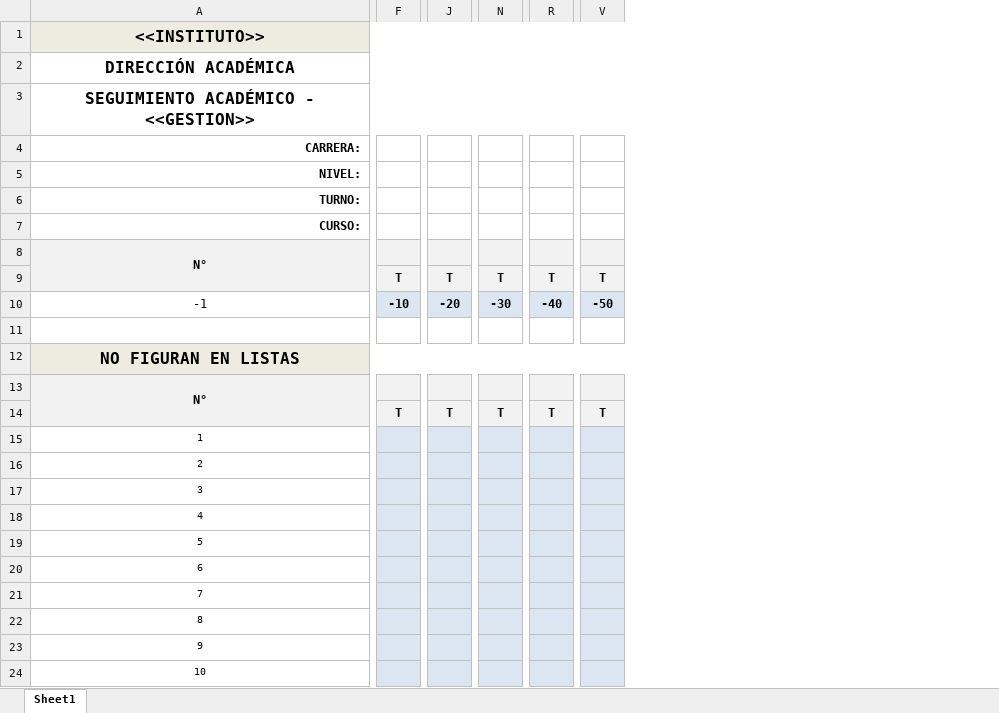
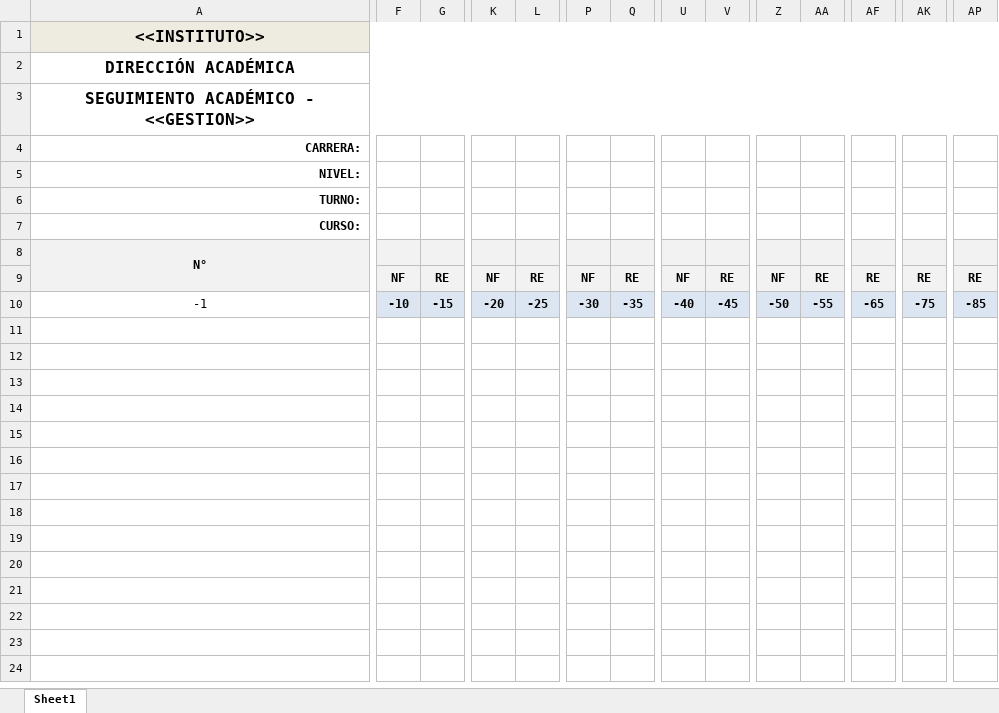
Before and after one commit to malbino/orion, an Excel workbook: web/resources/uploads/seguimiento_academico_semestral.xlsx, sheet Sheet1, drawn as a sheet; only a part is shown, gaps mark what is left out; values as stored, in another font and other column widths than the file's, no borders; conditional formats not drawn; removed rows and columns are numbered as before the commit, all else as after; rows hold the shown columns only; the diff covers the shown part only; the diff names each change by its address in the sheet, - before the commit and + after, or states it on an @@ line.

Commit message:
Se agrego la nota de recuperacion al Reporte de Seguimiento Academico

```diff
--- a/web/resources/uploads/seguimiento_academico_semestral.xlsx (sheet Sheet1)
+++ b/web/resources/uploads/seguimiento_academico_semestral.xlsx (sheet Sheet1)
+column G, rows 9-10: RE | -15
+column L, rows 9-10: RE | -25
+column Q, rows 9-10: RE | -35
+column V, rows 9-10: RE | -45
+column AA, rows 9-10: RE | -55
+column AF, rows 9-10: RE | -65
+column AK, rows 9-10: RE | -75
+column AP, rows 9-10: RE | -85
-F9: T
+F9: NF
-K9: T
+K9: NF
-P9: T
+P9: NF
-U9: T
+U9: NF
-Z9: T
+Z9: NF
-row 11: (empty)
-row 12: NO FIGURAN EN LISTAS
-row 13: N°
-row 14:  | T | T | T | T | T
-row 15: 1
-row 16: 2
-row 17: 3
-row 18: 4
-row 19: 5
-row 20: 6
-row 21: 7
-row 22: 8
-row 23: 9
-row 24: 10
```
Also changed, not shown: 3 edited cells elsewhere in this sheet, web/resources/uploads/seguimiento_academico_anual.xlsx, 3 other files.
